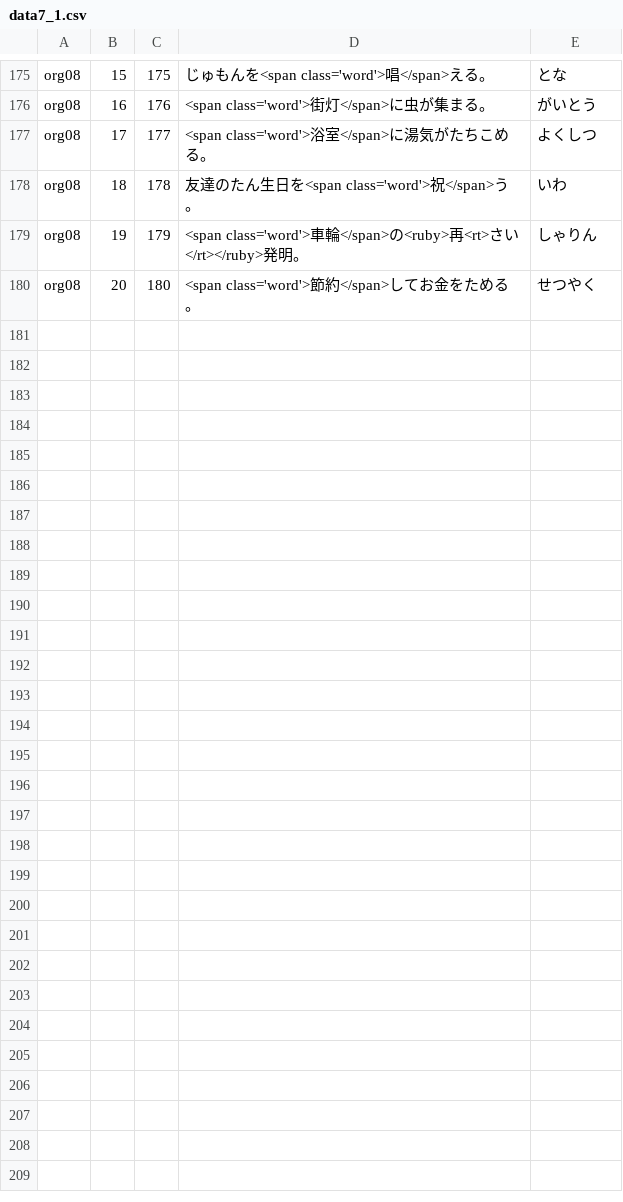
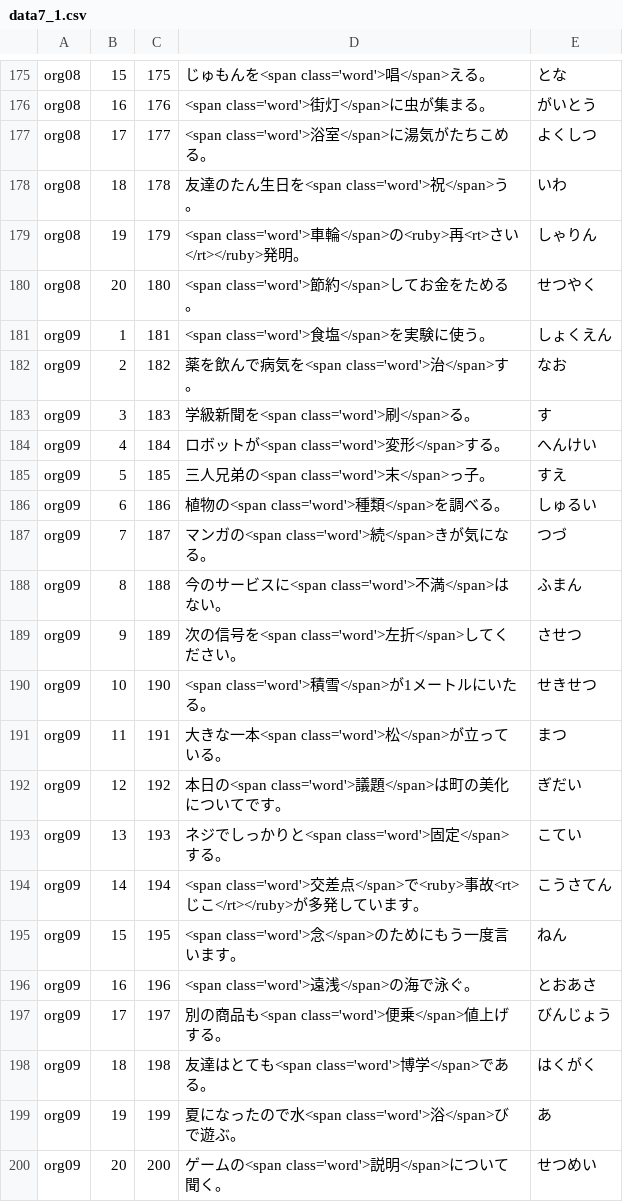
Before and after one commit to milchibi/milchibi.github.io, a CSV file: data7_1.csv, drawn as a sheet; only a part is shown, gaps mark what is left out; the diff names each change by its address in the sheet, - before the commit and + after, or states it on an @@ line.

Commit message:
Update data7_1.csv

```diff
--- a/data7_1.csv
+++ b/data7_1.csv
+row 181: org09 | 1 | 181 | <span class='word'>食塩</span>を実験に使う。 | しょくえん
+row 182: org09 | 2 | 182 | 薬を飲んで病気を<span class='word'>治</span>す。 | なお
+row 183: org09 | 3 | 183 | 学級新聞を<span class='word'>刷</span>る。 | す
+row 184: org09 | 4 | 184 | ロボットが<span class='word'>変形</span>する。 | へんけい
+row 185: org09 | 5 | 185 | 三人兄弟の<span class='word'>末</span>っ子。 | すえ
+row 186: org09 | 6 | 186 | 植物の<span class='word'>種類</span>を調べる。 | しゅるい
+row 187: org09 | 7 | 187 | マンガの<span class='word'>続</span>きが気になる。 | つづ
+row 188: org09 | 8 | 188 | 今のサービスに<span class='word'>不満</span>はない。 | ふまん
+row 189: org09 | 9 | 189 | 次の信号を<span class='word'>左折</span>してください。 | させつ
+row 190: org09 | 10 | 190 | <span class='word'>積雪</span>が1メートルにいたる。 | せきせつ
+row 191: org09 | 11 | 191 | 大きな一本<span class='word'>松</span>が立っている。 | まつ
+row 192: org09 | 12 | 192 | 本日の<span class='word'>議題</span>は町の美化についてです。 | ぎだい
+row 193: org09 | 13 | 193 | ネジでしっかりと<span class='word'>固定</span>する。 | こてい
+row 194: org09 | 14 | 194 | <span class='word'>交差点</span>で<ruby>事故<rt>じこ</rt></ruby>が多発しています。 | こうさてん
+row 195: org09 | 15 | 195 | <span class='word'>念</span>のためにもう一度言います。 | ねん
+row 196: org09 | 16 | 196 | <span class='word'>遠浅</span>の海で泳ぐ。 | とおあさ
+row 197: org09 | 17 | 197 | 別の商品も<span class='word'>便乗</span>値上げする。 | びんじょう
+row 198: org09 | 18 | 198 | 友達はとても<span class='word'>博学</span>である。 | はくがく
+row 199: org09 | 19 | 199 | 夏になったので水<span class='word'>浴</span>びで遊ぶ。 | あ
+row 200: org09 | 20 | 200 | ゲームの<span class='word'>説明</span>について聞く。 | せつめい
```
